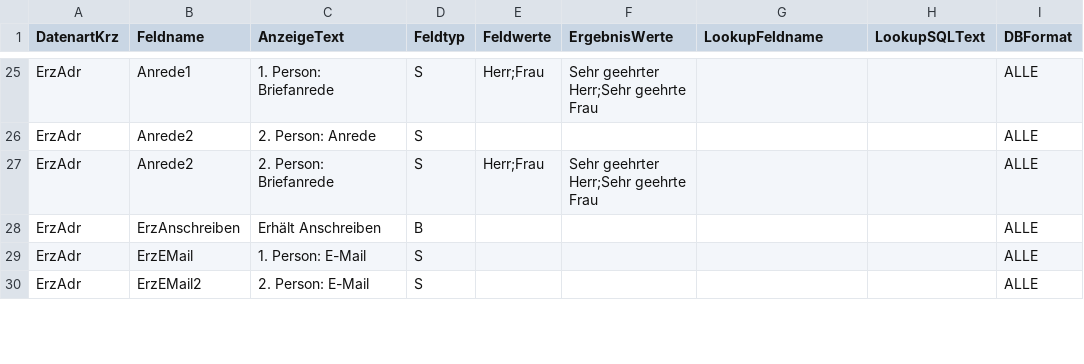
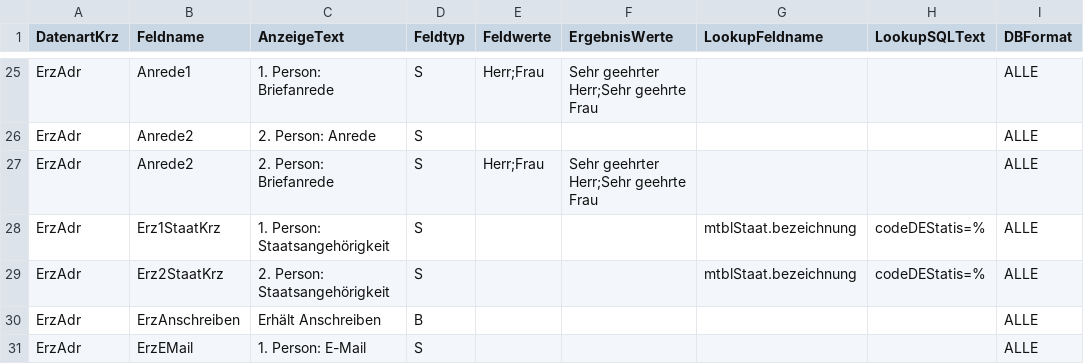
Before and after one commit to SVWS-NRW/SVWS-Server, a CSV file: svws-db/src/main/resources/daten/csv/schild3/TextExport.csv, drawn as a sheet; only a part is shown, gaps mark what is left out; the shorter side is filled out with more unchanged rows; the diff names each change by its address in the sheet, - before the commit and + after, or states it on an @@ line.

Commit message:
Schild3 - Anpassung für Excel-Export (Staatsang. für Erzieher)

```diff
--- a/svws-db/src/main/resources/daten/csv/schild3/TextExport.csv
+++ b/svws-db/src/main/resources/daten/csv/schild3/TextExport.csv
+row 28: ErzAdr | Erz1StaatKrz | 1. Person: Staatsangehörigkeit | S |  |  | mtblStaat.bezeichnung | codeDEStatis=% | ALLE
+row 29: ErzAdr | Erz2StaatKrz | 2. Person: Staatsangehörigkeit | S |  |  | mtblStaat.bezeichnung | codeDEStatis=% | ALLE
```
